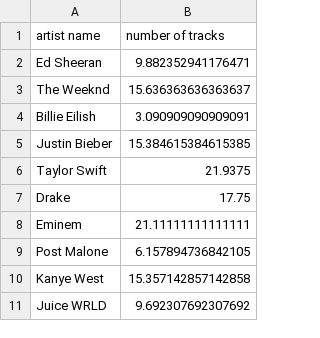
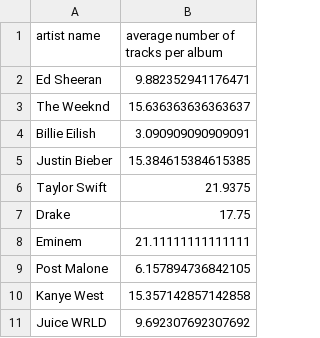
Before and after one commit to ttondapu/206final, a CSV file: avg_album_length.csv, drawn as a sheet.

```diff
--- a/avg_album_length.csv
+++ b/avg_album_length.csv
@@ -1,2 +1,2 @@
-artist name,number of tracks
+artist name,average number of tracks per album
 Ed Sheeran,9.882352941176471
```
Also changed, not shown: avg_followers.csv, num_tracks_available.csv, 5 other files.
